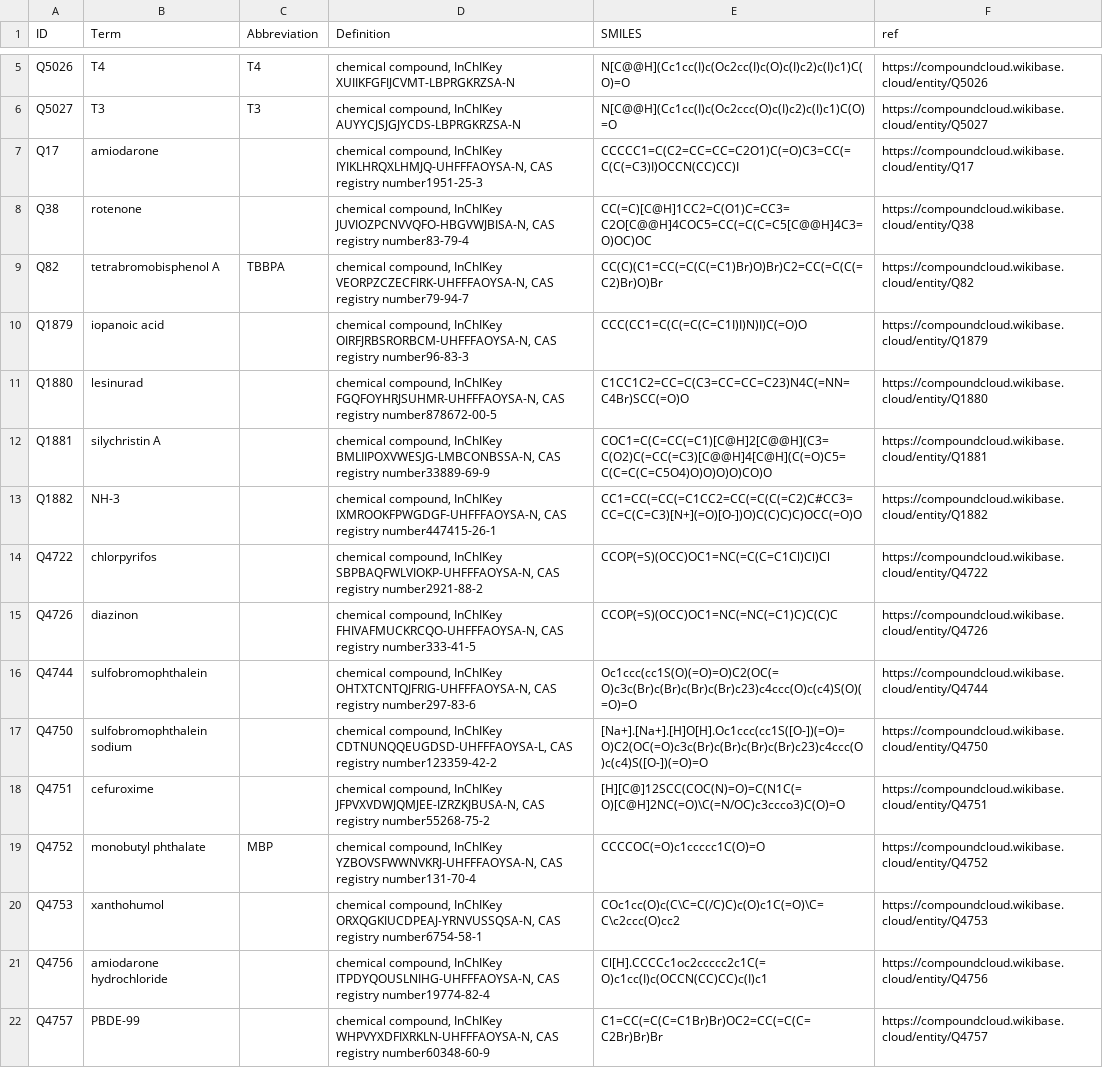
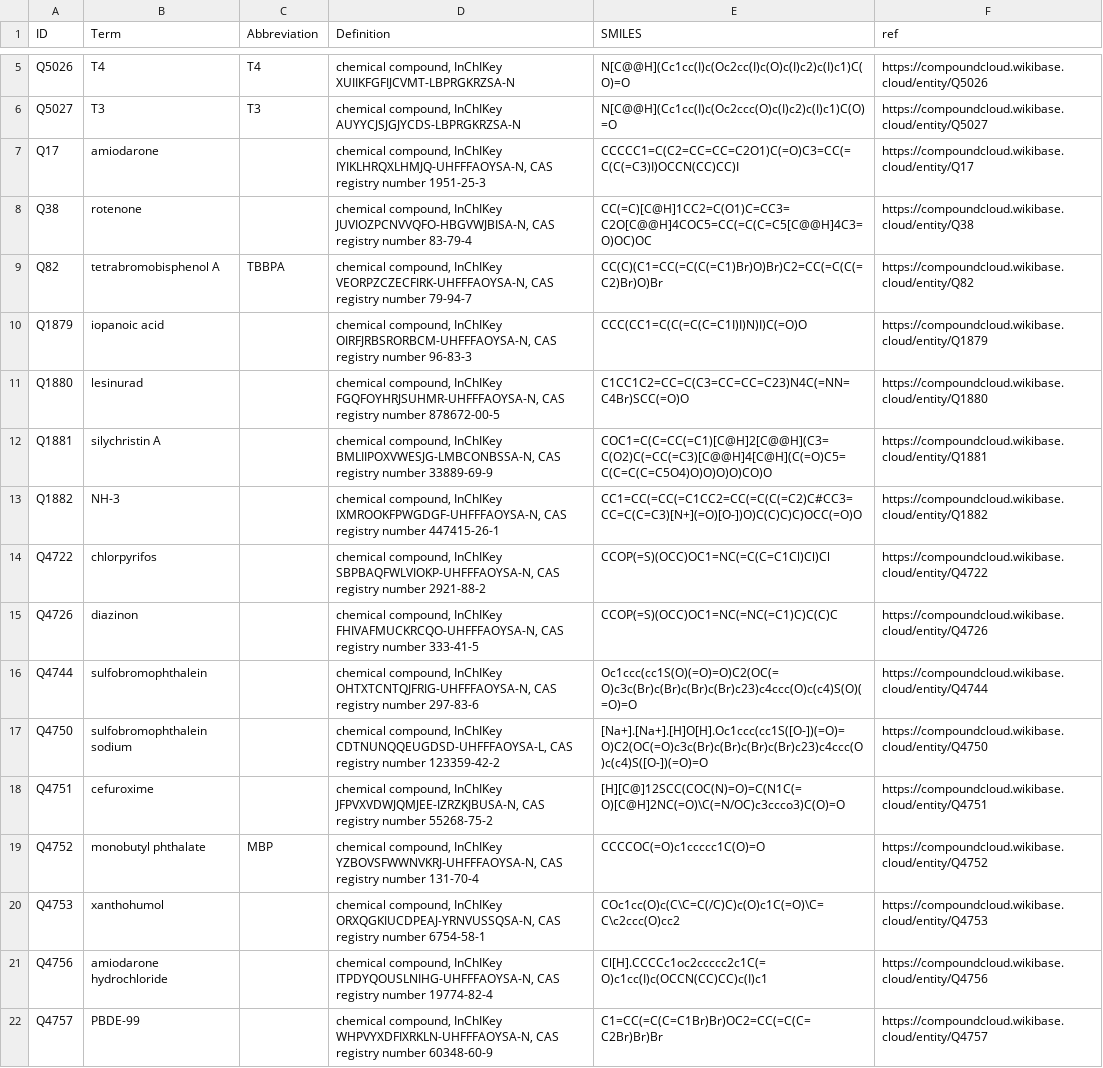
Before and after one commit to VHP4Safety/glossary, a TSV file: templates/chemicals.tsv, drawn as a sheet; only a part is shown, gaps mark what is left out; the diff names each change by its address in the sheet, - before the commit and + after, or states it on an @@ line.

Commit message:
Now with space, new query https://edu.nl/gynqt

```diff
--- a/templates/chemicals.tsv
+++ b/templates/chemicals.tsv
-D7 (Definition): …CAS registry number1951-25-3
+D7 (Definition): …CAS registry number 1951-25-3
-D8 (Definition): …CAS registry number83-79-4
+D8 (Definition): …CAS registry number 83-79-4
-D9 (Definition): …CAS registry number79-94-7
+D9 (Definition): …CAS registry number 79-94-7
-D10 (Definition): …CAS registry number96-83-3
+D10 (Definition): …CAS registry number 96-83-3
-D11 (Definition): …CAS registry number878672-00-5
+D11 (Definition): …CAS registry number 878672-00-5
-D12 (Definition): …CAS registry number33889-69-9
+D12 (Definition): …CAS registry number 33889-69-9
-D13 (Definition): …CAS registry number447415-26-1
+D13 (Definition): …CAS registry number 447415-26-1
-D14 (Definition): …CAS registry number2921-88-2
+D14 (Definition): …CAS registry number 2921-88-2
-D15 (Definition): …CAS registry number333-41-5
+D15 (Definition): …CAS registry number 333-41-5
-D16 (Definition): …CAS registry number297-83-6
+D16 (Definition): …CAS registry number 297-83-6
-D17 (Definition): …CAS registry number123359-42-2
+D17 (Definition): …CAS registry number 123359-42-2
-D18 (Definition): …CAS registry number55268-75-2
+D18 (Definition): …CAS registry number 55268-75-2
-D19 (Definition): …CAS registry number131-70-4
+D19 (Definition): …CAS registry number 131-70-4
-D20 (Definition): …CAS registry number6754-58-1
+D20 (Definition): …CAS registry number 6754-58-1
-D21 (Definition): …CAS registry number19774-82-4
+D21 (Definition): …CAS registry number 19774-82-4
-D22 (Definition): …CAS registry number60348-60-9
+D22 (Definition): …CAS registry number 60348-60-9
```
